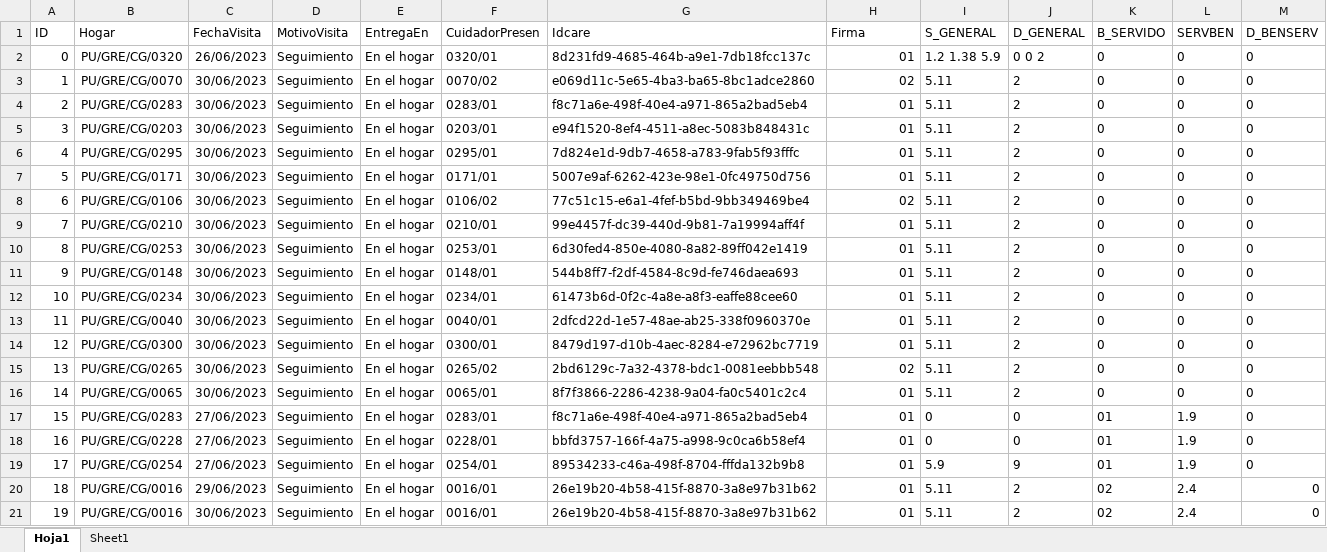
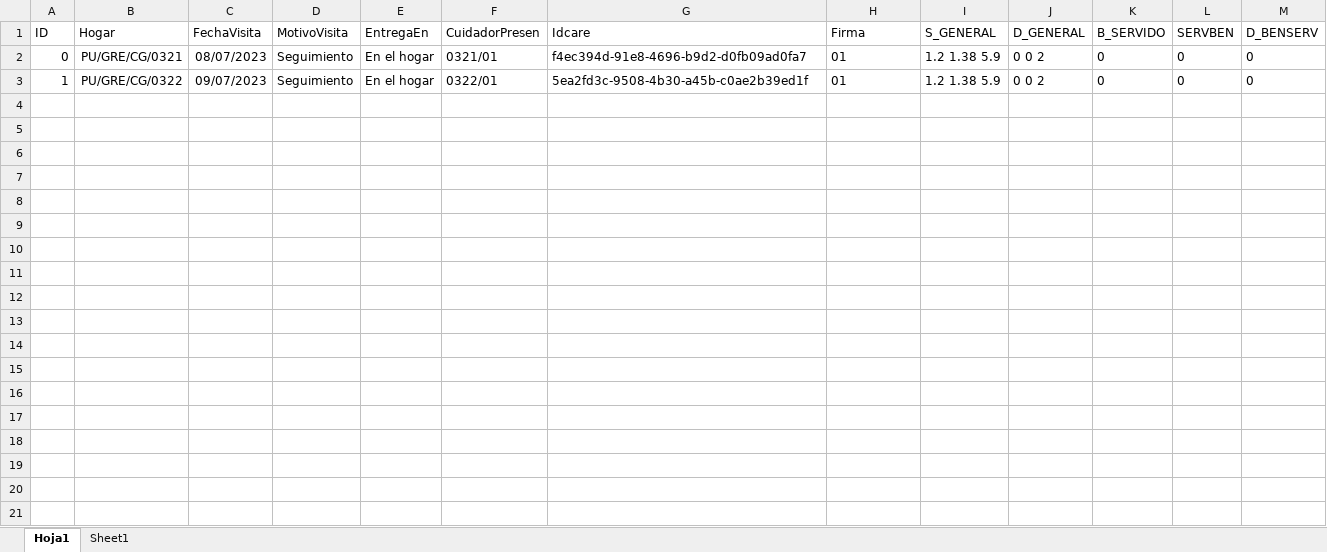
Before and after one commit to Inarixdono/br_shaka, an Excel workbook: Archivos/Servir.xlsx, sheet Hoja1, drawn as a sheet; values as stored, in another font and other column widths than the file's, no borders; conditional formats not drawn; the diff names each change by its address in the sheet, - before the commit and + after, or states it on an @@ line.

```diff
--- a/Archivos/Servir.xlsx (sheet Hoja1)
+++ b/Archivos/Servir.xlsx (sheet Hoja1)
-B2 (Hogar): PU/GRE/CG/0320
+B2 (Hogar): PU/GRE/CG/0321
-C2 (FechaVisita): 26/06/2023
+C2 (FechaVisita): 08/07/2023
-F2 (CuidadorPresen): 0320/01
+F2 (CuidadorPresen): 0321/01
-G2 (Idcare): 8d231fd9-4685-464b-a9e1-7db18fcc137c
+G2 (Idcare): f4ec394d-91e8-4696-b9d2-d0fb09ad0fa7
-H2 alignment: right
+H2 alignment: left
-B3 (Hogar): PU/GRE/CG/0070
+B3 (Hogar): PU/GRE/CG/0322
-C3 (FechaVisita): 30/06/2023
+C3 (FechaVisita): 09/07/2023
-F3 (CuidadorPresen): 0070/02
+F3 (CuidadorPresen): 0322/01
-G3 (Idcare): e069d11c-5e65-4ba3-ba65-8bc1adce2860
+G3 (Idcare): 5ea2fd3c-9508-4b30-a45b-c0ae2b39ed1f
-H3 (Firma): 02
+H3 (Firma): 01
-I3 (S_GENERAL): 5.11
+I3 (S_GENERAL): 1.2 1.38 5.9
-J3 (D_GENERAL): 2
+J3 (D_GENERAL): 0 0 2
-row 4: 2 | PU/GRE/CG/0283 | 30/06/2023 | Seguimiento | En el hogar | 0283/01 | f8c71a6e-498f-40e4-a971-865a2bad5eb4 | 01 | 5.11 | 2 | 0 | 0 | 0
-row 5: 3 | PU/GRE/CG/0203 | 30/06/2023 | Seguimiento | En el hogar | 0203/01 | e94f1520-8ef4-4511-a8ec-5083b848431c | 01 | 5.11 | 2 | 0 | 0 | 0
-row 6: 4 | PU/GRE/CG/0295 | 30/06/2023 | Seguimiento | En el hogar | 0295/01 | 7d824e1d-9db7-4658-a783-9fab5f93fffc | 01 | 5.11 | 2 | 0 | 0 | 0
-row 7: 5 | PU/GRE/CG/0171 | 30/06/2023 | Seguimiento | En el hogar | 0171/01 | 5007e9af-6262-423e-98e1-0fc49750d756 | 01 | 5.11 | 2 | 0 | 0 | 0
-row 8: 6 | PU/GRE/CG/0106 | 30/06/2023 | Seguimiento | En el hogar | 0106/02 | 77c51c15-e6a1-4fef-b5bd-9bb349469be4 | 02 | 5.11 | 2 | 0 | 0 | 0
-row 9: 7 | PU/GRE/CG/0210 | 30/06/2023 | Seguimiento | En el hogar | 0210/01 | 99e4457f-dc39-440d-9b81-7a19994aff4f | 01 | 5.11 | 2 | 0 | 0 | 0
-row 10: 8 | PU/GRE/CG/0253 | 30/06/2023 | Seguimiento | En el hogar | 0253/01 | 6d30fed4-850e-4080-8a82-89ff042e1419 | 01 | 5.11 | 2 | 0 | 0 | 0
-row 11: 9 | PU/GRE/CG/0148 | 30/06/2023 | Seguimiento | En el hogar | 0148/01 | 544b8ff7-f2df-4584-8c9d-fe746daea693 | 01 | 5.11 | 2 | 0 | 0 | 0
-row 12: 10 | PU/GRE/CG/0234 | 30/06/2023 | Seguimiento | En el hogar | 0234/01 | 61473b6d-0f2c-4a8e-a8f3-eaffe88cee60 | 01 | 5.11 | 2 | 0 | 0 | 0
-row 13: 11 | PU/GRE/CG/0040 | 30/06/2023 | Seguimiento | En el hogar | 0040/01 | 2dfcd22d-1e57-48ae-ab25-338f0960370e | 01 | 5.11 | 2 | 0 | 0 | 0
-row 14: 12 | PU/GRE/CG/0300 | 30/06/2023 | Seguimiento | En el hogar | 0300/01 | 8479d197-d10b-4aec-8284-e72962bc7719 | 01 | 5.11 | 2 | 0 | 0 | 0
-row 15: 13 | PU/GRE/CG/0265 | 30/06/2023 | Seguimiento | En el hogar | 0265/02 | 2bd6129c-7a32-4378-bdc1-0081eebbb548 | 02 | 5.11 | 2 | 0 | 0 | 0
-row 16: 14 | PU/GRE/CG/0065 | 30/06/2023 | Seguimiento | En el hogar | 0065/01 | 8f7f3866-2286-4238-9a04-fa0c5401c2c4 | 01 | 5.11 | 2 | 0 | 0 | 0
-row 17: 15 | PU/GRE/CG/0283 | 27/06/2023 | Seguimiento | En el hogar | 0283/01 | f8c71a6e-498f-40e4-a971-865a2bad5eb4 | 01 | 0 | 0 | 01 | 1.9 | 0
-row 18: 16 | PU/GRE/CG/0228 | 27/06/2023 | Seguimiento | En el hogar | 0228/01 | bbfd3757-166f-4a75-a998-9c0ca6b58ef4 | 01 | 0 | 0 | 01 | 1.9 | 0
-row 19: 17 | PU/GRE/CG/0254 | 27/06/2023 | Seguimiento | En el hogar | 0254/01 | 89534233-c46a-498f-8704-fffda132b9b8 | 01 | 5.9 | 9 | 01 | 1.9 | 0
-row 20: 18 | PU/GRE/CG/0016 | 29/06/2023 | Seguimiento | En el hogar | 0016/01 | 26e19b20-4b58-415f-8870-3a8e97b31b62 | 01 | 5.11 | 2 | 02 | 2.4 | 0
-row 21: 19 | PU/GRE/CG/0016 | 30/06/2023 | Seguimiento | En el hogar | 0016/01 | 26e19b20-4b58-415f-8870-3a8e97b31b62 | 01 | 5.11 | 2 | 02 | 2.4 | 0
```
Also changed, not shown: sheet Sheet1, 7 other files.
